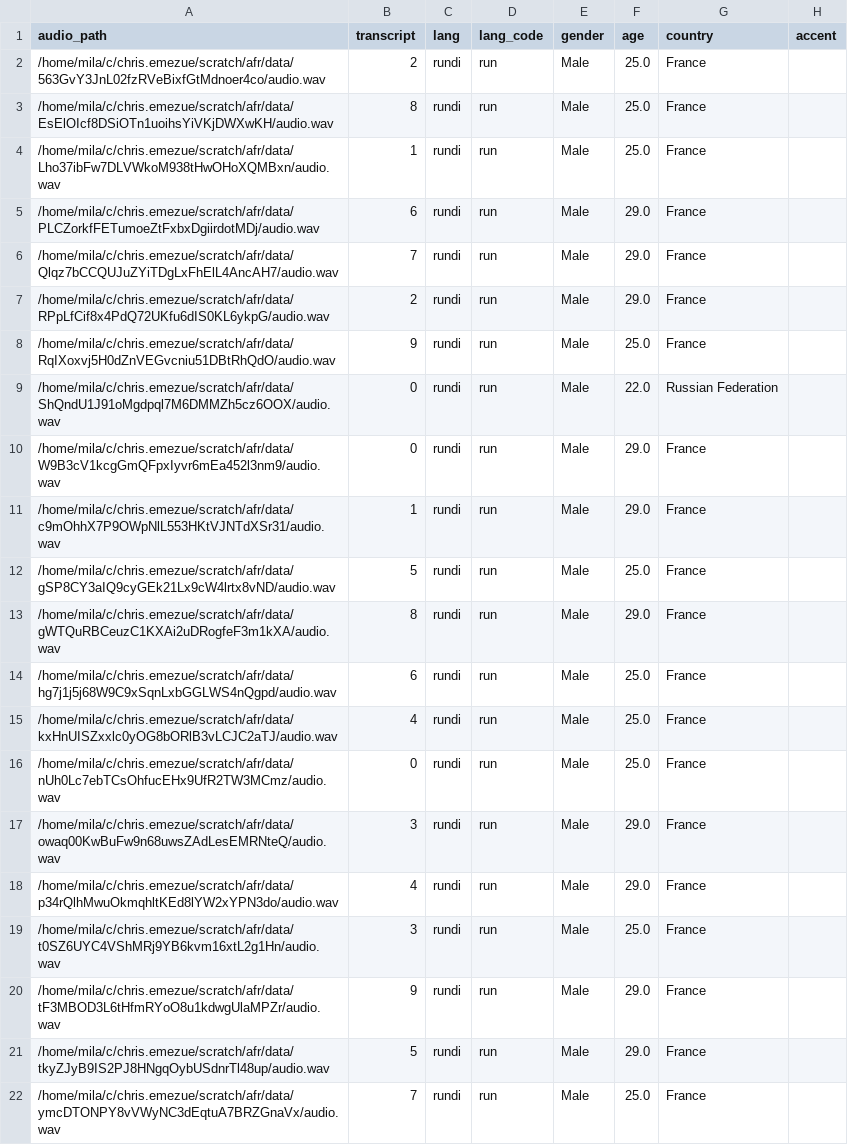
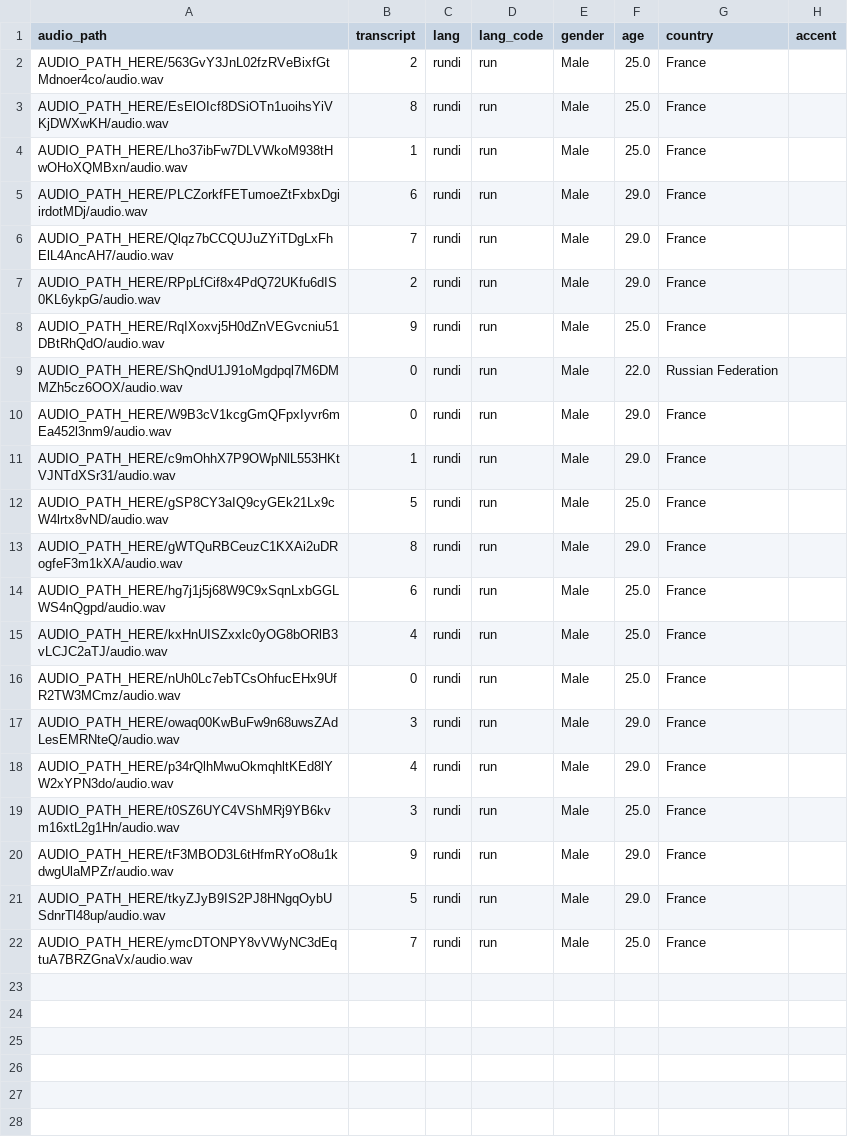
Before and after one commit to chrisemezue/afro-digits-speech, a CSV file: training_data/rundi_run_audio_data.csv, drawn as a sheet.

```diff
--- a/training_data/rundi_run_audio_data.csv
+++ b/training_data/rundi_run_audio_data.csv
@@ -1,22 +1,22 @@
 audio_path,transcript,lang,lang_code,gender,age,country,accent
-/home/mila/c/chris.emezue/scratch/afr/data/563GvY3JnL02fzRVeBixfGtMdnoer4co/audio.wav,2,rundi,run,Male,25.0,France,
-/home/mila/c/chris.emezue/scratch/afr/data/EsElOIcf8DSiOTn1uoihsYiVKjDWXwKH/audio.wav,8,rundi,run,Male,25.0,France,
-/home/mila/c/chris.emezue/scratch/afr/data/Lho37ibFw7DLVWkoM938tHwOHoXQMBxn/audio.wav,1,rundi,run,Male,25.0,France,
-/home/mila/c/chris.emezue/scratch/afr/data/PLCZorkfFETumoeZtFxbxDgiirdotMDj/audio.wav,6,rundi,run,Male,29.0,France,
-/home/mila/c/chris.emezue/scratch/afr/data/Qlqz7bCCQUJuZYiTDgLxFhElL4AncAH7/audio.wav,7,rundi,run,Male,29.0,France,
-/home/mila/c/chris.emezue/scratch/afr/data/RPpLfCif8x4PdQ72UKfu6dIS0KL6ykpG/audio.wav,2,rundi,run,Male,29.0,France,
-/home/mila/c/chris.emezue/scratch/afr/data/RqIXoxvj5H0dZnVEGvcniu51DBtRhQdO/audio.wav,9,rundi,run,Male,25.0,France,
-/home/mila/c/chris.emezue/scratch/afr/data/ShQndU1J91oMgdpql7M6DMMZh5cz6OOX/audio.wav,0,rundi,run,Male,22.0,Russian Federation,
-/home/mila/c/chris.emezue/scratch/afr/data/W9B3cV1kcgGmQFpxIyvr6mEa452l3nm9/audio.wav,0,rundi,run,Male,29.0,France,
-/home/mila/c/chris.emezue/scratch/afr/data/c9mOhhX7P9OWpNlL553HKtVJNTdXSr31/audio.wav,1,rundi,run,Male,29.0,France,
-/home/mila/c/chris.emezue/scratch/afr/data/gSP8CY3aIQ9cyGEk21Lx9cW4lrtx8vND/audio.wav,5,rundi,run,Male,25.0,France,
-/home/mila/c/chris.emezue/scratch/afr/data/gWTQuRBCeuzC1KXAi2uDRogfeF3m1kXA/audio.wav,8,rundi,run,Male,29.0,France,
-/home/mila/c/chris.emezue/scratch/afr/data/hg7j1j5j68W9C9xSqnLxbGGLWS4nQgpd/audio.wav,6,rundi,run,Male,25.0,France,
-/home/mila/c/chris.emezue/scratch/afr/data/kxHnUISZxxlc0yOG8bORlB3vLCJC2aTJ/audio.wav,4,rundi,run,Male,25.0,France,
-/home/mila/c/chris.emezue/scratch/afr/data/nUh0Lc7ebTCsOhfucEHx9UfR2TW3MCmz/audio.wav,0,rundi,run,Male,25.0,France,
-/home/mila/c/chris.emezue/scratch/afr/data/owaq00KwBuFw9n68uwsZAdLesEMRNteQ/audio.wav,3,rundi,run,Male,29.0,France,
-/home/mila/c/chris.emezue/scratch/afr/data/p34rQlhMwuOkmqhltKEd8lYW2xYPN3do/audio.wav,4,rundi,run,Male,29.0,France,
-/home/mila/c/chris.emezue/scratch/afr/data/t0SZ6UYC4VShMRj9YB6kvm16xtL2g1Hn/audio.wav,3,rundi,run,Male,25.0,France,
-/home/mila/c/chris.emezue/scratch/afr/data/tF3MBOD3L6tHfmRYoO8u1kdwgUlaMPZr/audio.wav,9,rundi,run,Male,29.0,France,
-/home/mila/c/chris.emezue/scratch/afr/data/tkyZJyB9IS2PJ8HNgqOybUSdnrTl48up/audio.wav,5,rundi,run,Male,29.0,France,
-/home/mila/c/chris.emezue/scratch/afr/data/ymcDTONPY8vVWyNC3dEqtuA7BRZGnaVx/audio.wav,7,rundi,run,Male,25.0,France,
+AUDIO_PATH_HERE/563GvY3JnL02fzRVeBixfGtMdnoer4co/audio.wav,2,rundi,run,Male,25.0,France,
+AUDIO_PATH_HERE/EsElOIcf8DSiOTn1uoihsYiVKjDWXwKH/audio.wav,8,rundi,run,Male,25.0,France,
+AUDIO_PATH_HERE/Lho37ibFw7DLVWkoM938tHwOHoXQMBxn/audio.wav,1,rundi,run,Male,25.0,France,
+AUDIO_PATH_HERE/PLCZorkfFETumoeZtFxbxDgiirdotMDj/audio.wav,6,rundi,run,Male,29.0,France,
+AUDIO_PATH_HERE/Qlqz7bCCQUJuZYiTDgLxFhElL4AncAH7/audio.wav,7,rundi,run,Male,29.0,France,
+AUDIO_PATH_HERE/RPpLfCif8x4PdQ72UKfu6dIS0KL6ykpG/audio.wav,2,rundi,run,Male,29.0,France,
+AUDIO_PATH_HERE/RqIXoxvj5H0dZnVEGvcniu51DBtRhQdO/audio.wav,9,rundi,run,Male,25.0,France,
+AUDIO_PATH_HERE/ShQndU1J91oMgdpql7M6DMMZh5cz6OOX/audio.wav,0,rundi,run,Male,22.0,Russian Federation,
+AUDIO_PATH_HERE/W9B3cV1kcgGmQFpxIyvr6mEa452l3nm9/audio.wav,0,rundi,run,Male,29.0,France,
+AUDIO_PATH_HERE/c9mOhhX7P9OWpNlL553HKtVJNTdXSr31/audio.wav,1,rundi,run,Male,29.0,France,
+AUDIO_PATH_HERE/gSP8CY3aIQ9cyGEk21Lx9cW4lrtx8vND/audio.wav,5,rundi,run,Male,25.0,France,
+AUDIO_PATH_HERE/gWTQuRBCeuzC1KXAi2uDRogfeF3m1kXA/audio.wav,8,rundi,run,Male,29.0,France,
+AUDIO_PATH_HERE/hg7j1j5j68W9C9xSqnLxbGGLWS4nQgpd/audio.wav,6,rundi,run,Male,25.0,France,
+AUDIO_PATH_HERE/kxHnUISZxxlc0yOG8bORlB3vLCJC2aTJ/audio.wav,4,rundi,run,Male,25.0,France,
+AUDIO_PATH_HERE/nUh0Lc7ebTCsOhfucEHx9UfR2TW3MCmz/audio.wav,0,rundi,run,Male,25.0,France,
+AUDIO_PATH_HERE/owaq00KwBuFw9n68uwsZAdLesEMRNteQ/audio.wav,3,rundi,run,Male,29.0,France,
+AUDIO_PATH_HERE/p34rQlhMwuOkmqhltKEd8lYW2xYPN3do/audio.wav,4,rundi,run,Male,29.0,France,
+AUDIO_PATH_HERE/t0SZ6UYC4VShMRj9YB6kvm16xtL2g1Hn/audio.wav,3,rundi,run,Male,25.0,France,
+AUDIO_PATH_HERE/tF3MBOD3L6tHfmRYoO8u1kdwgUlaMPZr/audio.wav,9,rundi,run,Male,29.0,France,
+AUDIO_PATH_HERE/tkyZJyB9IS2PJ8HNgqOybUSdnrTl48up/audio.wav,5,rundi,run,Male,29.0,France,
+AUDIO_PATH_HERE/ymcDTONPY8vVWyNC3dEqtuA7BRZGnaVx/audio.wav,7,rundi,run,Male,25.0,France,
```
Also changed, not shown: training_data/igbo_ibo_audio_data.csv, training_data/oromo_gax_audio_data.csv, 14 other files.
